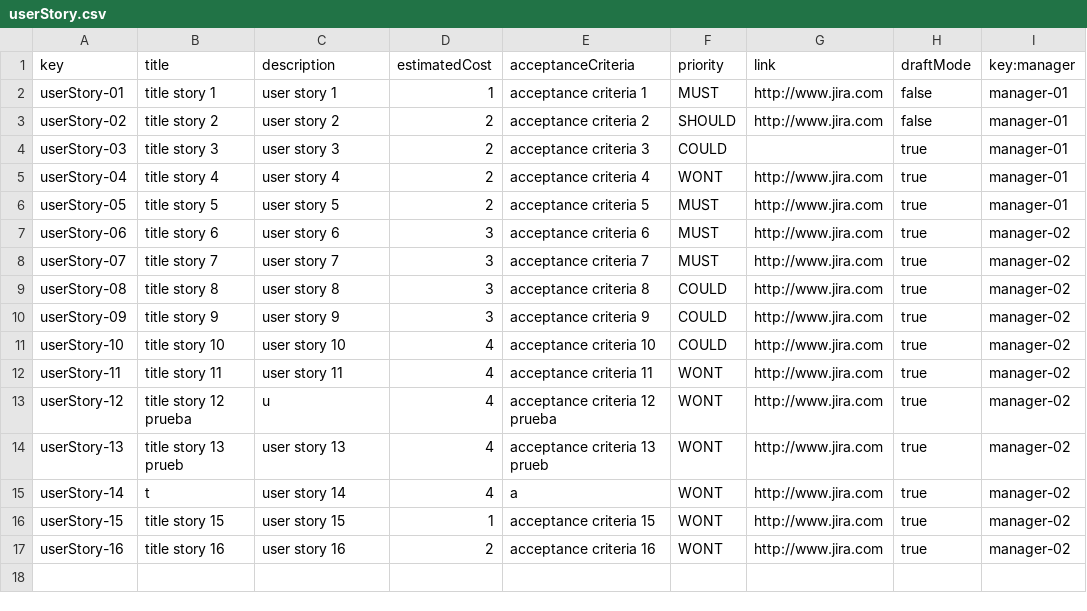
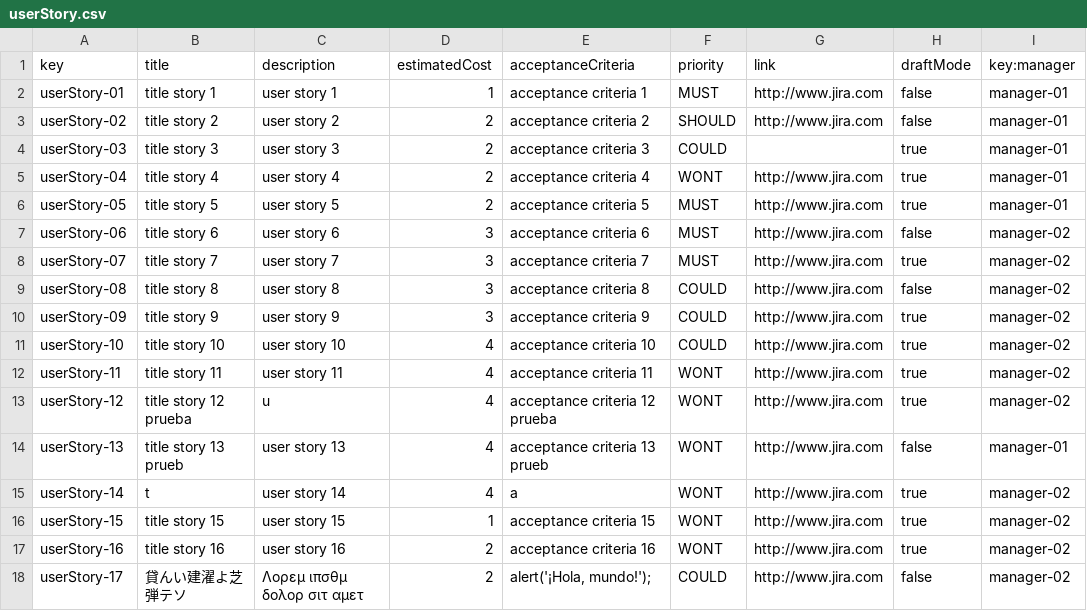
Before and after one commit to DP2-2024-C1-029/Acme-Software-Factory, a CSV file: src/main/webapp/WEB-INF/resources/sample-data/userStory.csv, drawn as a sheet.

```diff
--- a/src/main/webapp/WEB-INF/resources/sample-data/userStory.csv
+++ b/src/main/webapp/WEB-INF/resources/sample-data/userStory.csv
@@ -6,5 +6,5 @@ userStory-04,"title story 4","user story 4",2,"acceptance criteria 4", "WONT","h
 userStory-05,"title story 5","user story 5",2,"acceptance criteria 5", "MUST","http://www.jira.com",true,manager-01
-userStory-06,"title story 6","user story 6",3,"acceptance criteria 6", "MUST","http://www.jira.com",true,manager-02
+userStory-06,"title story 6","user story 6",3,"acceptance criteria 6", "MUST","http://www.jira.com",false,manager-02
 userStory-07,"title story 7","user story 7",3,"acceptance criteria 7", "MUST","http://www.jira.com",true,manager-02
-userStory-08,"title story 8","user story 8",3,"acceptance criteria 8", "COULD","http://www.jira.com",true,manager-02
+userStory-08,"title story 8","user story 8",3,"acceptance criteria 8", "COULD","http://www.jira.com",false,manager-02
 userStory-09,"title story 9","user story 9",3,"acceptance criteria 9", "COULD","http://www.jira.com",true,manager-02
@@ -13,3 +13,3 @@ userStory-11,"title story 11","user story 11",4,"acceptance criteria 11", "WONT"
 userStory-12,"title story 12                                                       prueba","u",4,"acceptance criteria 12                                                                        prueba", "WONT","http://www.jira.com",true,manager-02
-userStory-13,"title story 13                                                       prueb","user story                                                               13",4,"acceptance criteria 13                                                                        prueb", "WONT","http://www.jira.com",true,manager-02
+userStory-13,"title story 13                                                       prueb","user story                                                               13",4,"acceptance criteria 13                                                                        prueb", "WONT","http://www.jira.com",false,manager-01
 userStory-14,"t","user story                                                              14",4,"a", "WONT","http://www.jira.com",true,manager-02
@@ -17 +17,2 @@ userStory-15,"title story 15","user story 15",1,"acceptance criteria 15", "WONT"
 userStory-16,"title story 16","user story 16",2,"acceptance criteria 16", "WONT","http://www.jira.com",true,manager-02
+userStory-17,"貸んい建濯よ芝弾テソ","Λορεμ ιπσθμ δολορ σιτ αμετ",2,"alert('¡Hola, mundo!');", "COULD","http://www.jira.com",false,manager-02
```
Also changed, not shown: src/main/webapp/WEB-INF/resources/sample-data/claim.csv, src/main/webapp/WEB-INF/resources/sample-data/project.csv, 1 other file.
